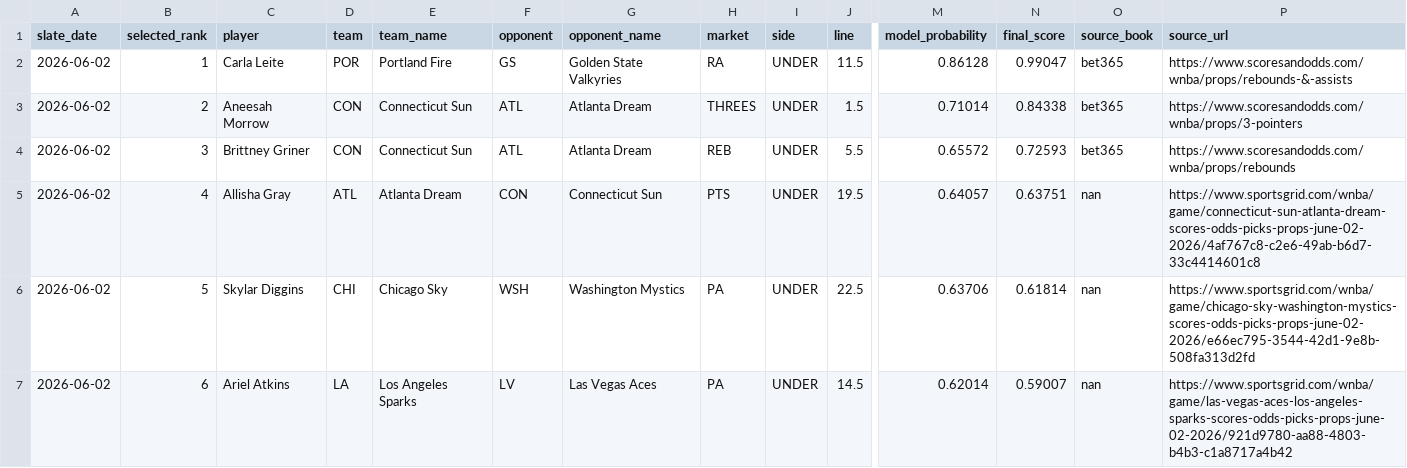
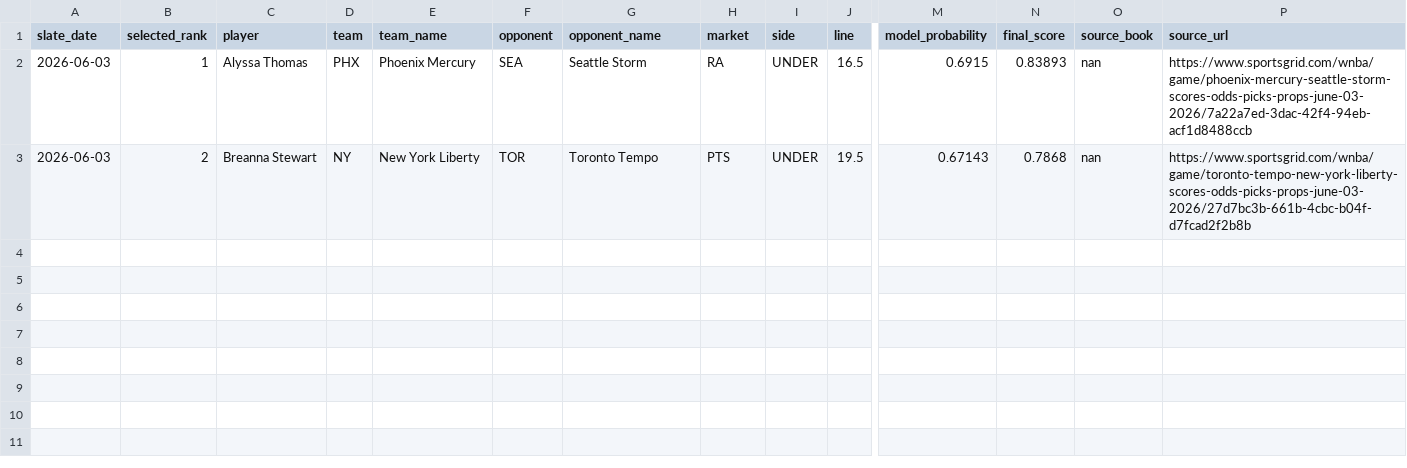
Before and after one commit to testqgw/SCP, a CSV file: wnba/output/current-settlement.csv, drawn as a sheet; only a part is shown, gaps mark what is left out; rows hold the shown columns only; the diff names each change by its address in the sheet, - before the commit and + after, or states it on an @@ line.

```diff
--- a/wnba/output/current-settlement.csv
+++ b/wnba/output/current-settlement.csv
-A2:A3 (slate_date): 2026-06-02
+A2:A3 (slate_date): 2026-06-03
-C2 (player): Carla Leite
+C2 (player): Alyssa Thomas
-D2 (team): POR
+D2 (team): PHX
-E2 (team_name): Portland Fire
+E2 (team_name): Phoenix Mercury
-F2 (opponent): GS
+F2 (opponent): SEA
-G2 (opponent_name): Golden State Valkyries
+G2 (opponent_name): Seattle Storm
-J2 (line): 11.5
+J2 (line): 16.5
-M2 (model_probability): 0.86128
+M2 (model_probability): 0.6915
-N2 (final_score): 0.99047
+N2 (final_score): 0.83893
-O2:O3 (source_book): bet365
+O2:O3 (source_book): nan
-P2 (source_url): https://www.scoresandodds.com/wnba/props/rebounds-&-assists
+P2 (source_url): https://www.sportsgrid.com/wnba/game/phoenix-mercury-seattle-storm-scores-odds-picks-props-june-03-2026/7a22a7ed-3dac-42f4-94eb-acf1d8488ccb
-C3 (player): Aneesah Morrow
+C3 (player): Breanna Stewart
-D3 (team): CON
+D3 (team): NY
-E3 (team_name): Connecticut Sun
+E3 (team_name): New York Liberty
-F3 (opponent): ATL
+F3 (opponent): TOR
-G3 (opponent_name): Atlanta Dream
+G3 (opponent_name): Toronto Tempo
-H3 (market): THREES
+H3 (market): PTS
-J3 (line): 1.5
+J3 (line): 19.5
-M3 (model_probability): 0.71014
+M3 (model_probability): 0.67143
-N3 (final_score): 0.84338
+N3 (final_score): 0.7868
-P3 (source_url): https://www.scoresandodds.com/wnba/props/3-pointers
+P3 (source_url): https://www.sportsgrid.com/wnba/game/toronto-tempo-new-york-liberty-scores-odds-picks-props-june-03-2026/27d7bc3b-661b-4cbc-b04f-d7fcad2f2b8b
-row 4: 2026-06-02 | 3 | Brittney Griner | CON | Connecticut Sun | ATL | Atlanta Dream | REB | UNDER | 5.5 | 0.65572 | 0.72593 | bet365 | https://www.scoresandodds.com/wnba/props/rebounds
-row 5: 2026-06-02 | 4 | Allisha Gray | ATL | Atlanta Dream | CON | Connecticut Sun | PTS | UNDER | 19.5 | 0.64057 | 0.63751 | nan | https://www.sportsgrid.com/wnba/game/connecticut-sun-atlanta-dream-scores-odds-picks-props-june-02-2026/4af767c8-c2e6-49ab-b6d7-33c4414601c8
-row 6: 2026-06-02 | 5 | Skylar Diggins | CHI | Chicago Sky | WSH | Washington Mystics | PA | UNDER | 22.5 | 0.63706 | 0.61814 | nan | https://www.sportsgrid.com/wnba/game/chicago-sky-washington-mystics-scores-odds-picks-props-june-02-2026/e66ec795-3544-42d1-9e8b-508fa313d2fd
-row 7: 2026-06-02 | 6 | Ariel Atkins | LA | Los Angeles Sparks | LV | Las Vegas Aces | PA | UNDER | 14.5 | 0.62014 | 0.59007 | nan | https://www.sportsgrid.com/wnba/game/las-vegas-aces-los-angeles-sparks-scores-odds-picks-props-june-02-2026/921d9780-aa88-4803-b4b3-c1a8717a4b42
```
Also changed, not shown: 14 other files.
